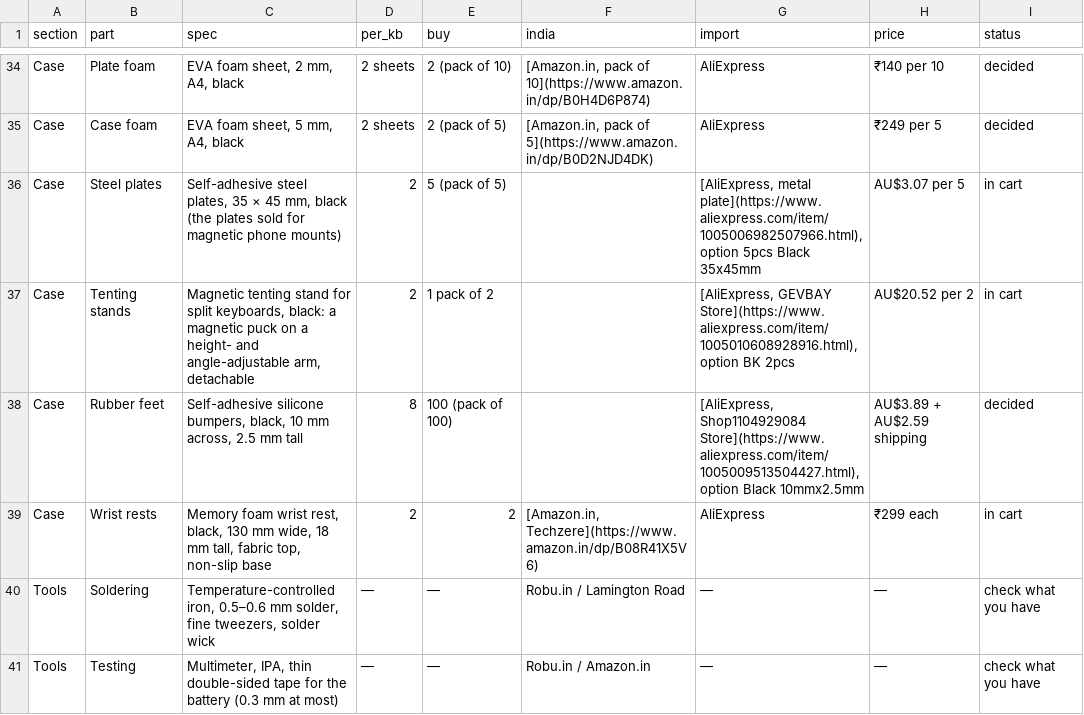
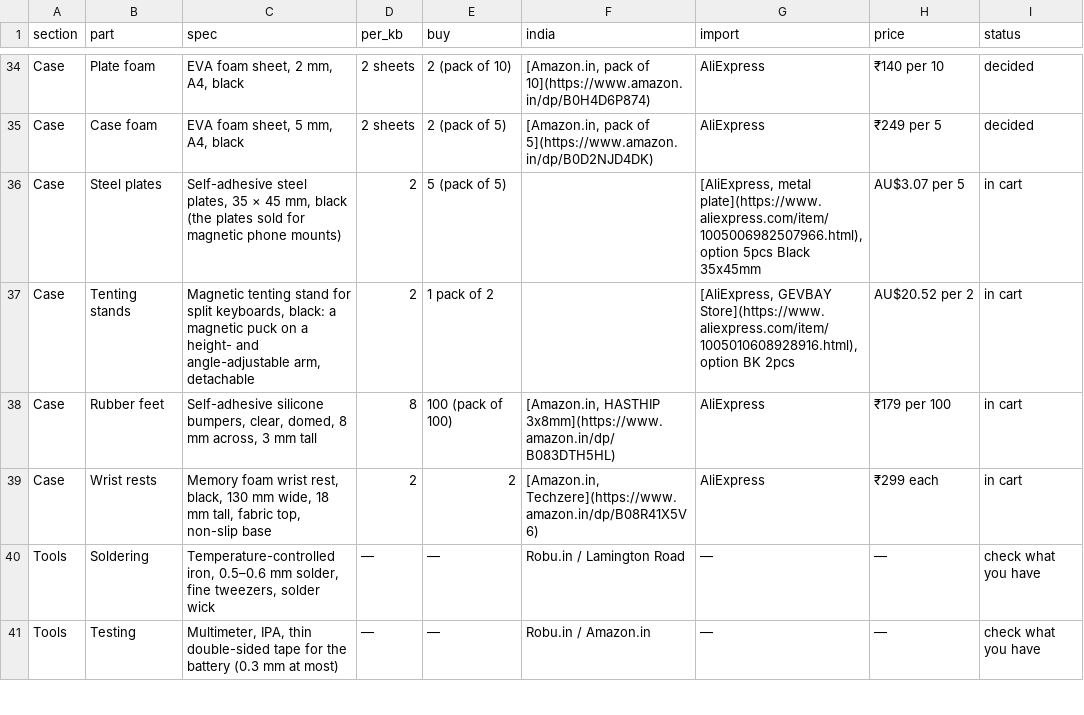
Before and after one commit to milindmadhukar/keygen, a CSV file: bom/bom.csv, drawn as a sheet; only a part is shown, gaps mark what is left out; the diff covers the shown part only; the diff names each change by its address in the sheet, - before the commit and + after, or states it on an @@ line.

Commit message:
Source in India where it costs about the same, and fix the outer top foot
A pre-order audit of every listing and cart (2026-10-27). The flux,
Kapton tape and rubber feet move from AliExpress to Amazon.in and the
puller to StacksKB, each for less than ₹300 more; the rest stays on
AliExpress, where nothing in India matches it at the price. The feet are
now 8 x 3 mm clear domed bumpers. The checklist gains today's prices, the
stock warnings, the Robu case print quoted from the current STLs (₹893),
a JLCPCB comparison for the boards and the FR-4 plate, and a note that
the polycarbonate plate needs a local CNC router shop.

Step 21 put the outer top foot 7 mm in from both edges, over the outer
top case screw's counterbore. It now sits 17 mm below the top edge, like
the inner top foot.

ORDER.md now says the half zips' files carry a keygen-left- or
keygen-right- prefix.

```diff
--- a/bom/bom.csv
+++ b/bom/bom.csv
-C38 (spec): …silicone bumpers, black, 10 mm across, 2.5 mm tall
+C38 (spec): …silicone bumpers, clear, domed, 8 mm across, 3 mm tall
-F38 (india): (empty)
+F38 (india): [Amazon.in, HASTHIP 3x8mm](https://www.amazon.in/dp/B083DTH5HL)
-G38 (import): [AliExpress, Shop1104929084 Store](https://www.aliexpress.com/item/1005009513504427.html), option Black 10mmx2.5mm
+G38 (import): AliExpress
-H38 (price): AU$3.89 + AU$2.59 shipping
+H38 (price): ₹179 per 100
-I38 (status): decided
+I38 (status): in cart
```
Also changed, not shown: 13 edited cells elsewhere in this file, 10 other files.
